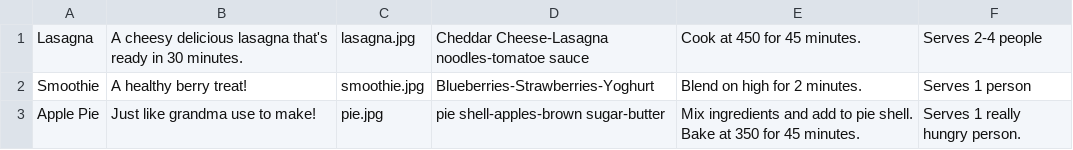
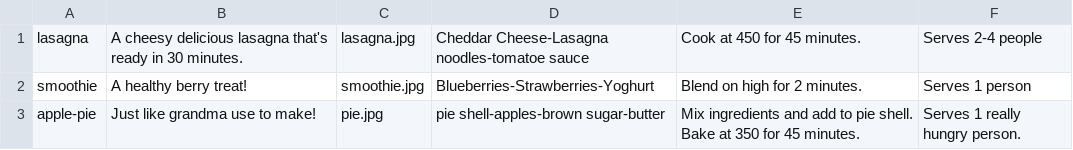
Before and after one commit to DawsonMercer/Flask-Recipe-Project, a CSV file: recipes.csv, drawn as a sheet.

Commit message:
added functionality to View All Recipes route

```diff
--- a/recipes.csv
+++ b/recipes.csv
@@ -1,3 +1,3 @@
-Lasagna,A cheesy delicious lasagna that's ready in 30 minutes.,lasagna.jpg,Cheddar Cheese-Lasagna noodles-tomatoe sauce,Cook at 450 for 45 minutes.,Serves 2-4 people
-Smoothie, A healthy berry treat!,smoothie.jpg,Blueberries-Strawberries-Yoghurt,Blend on high for 2 minutes.,Serves 1 person
-Apple Pie,Just like grandma use to make!,pie.jpg,pie shell-apples-brown sugar-butter,Mix ingredients and add to pie shell. Bake at 350 for 45 minutes.,Serves 1 really hungry person.
+lasagna,A cheesy delicious lasagna that's ready in 30 minutes.,lasagna.jpg,Cheddar Cheese-Lasagna noodles-tomatoe sauce,Cook at 450 for 45 minutes.,Serves 2-4 people
+smoothie, A healthy berry treat!,smoothie.jpg,Blueberries-Strawberries-Yoghurt,Blend on high for 2 minutes.,Serves 1 person
+apple-pie,Just like grandma use to make!,pie.jpg,pie shell-apples-brown sugar-butter,Mix ingredients and add to pie shell. Bake at 350 for 45 minutes.,Serves 1 really hungry person.
```
Also changed, not shown: 4 other files.
